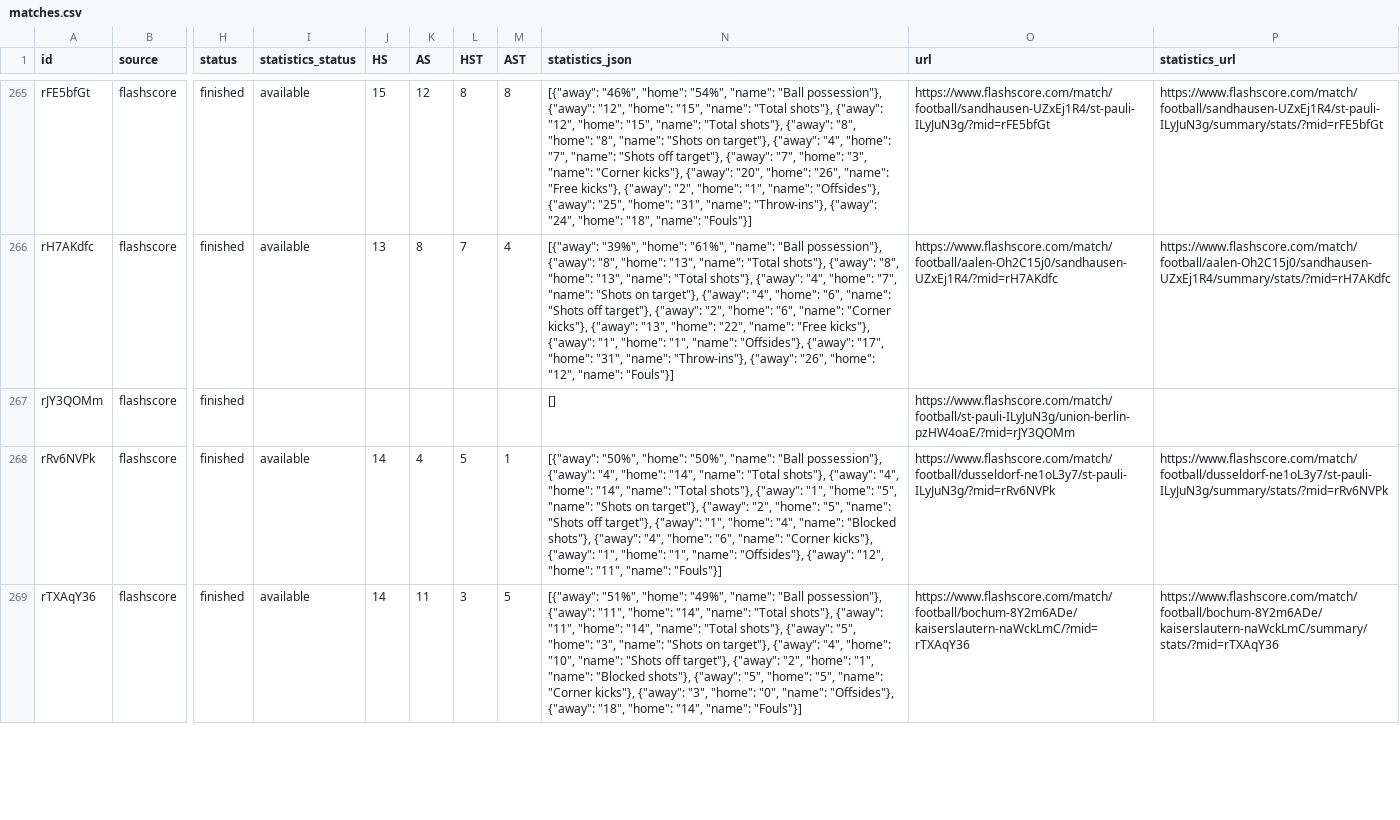
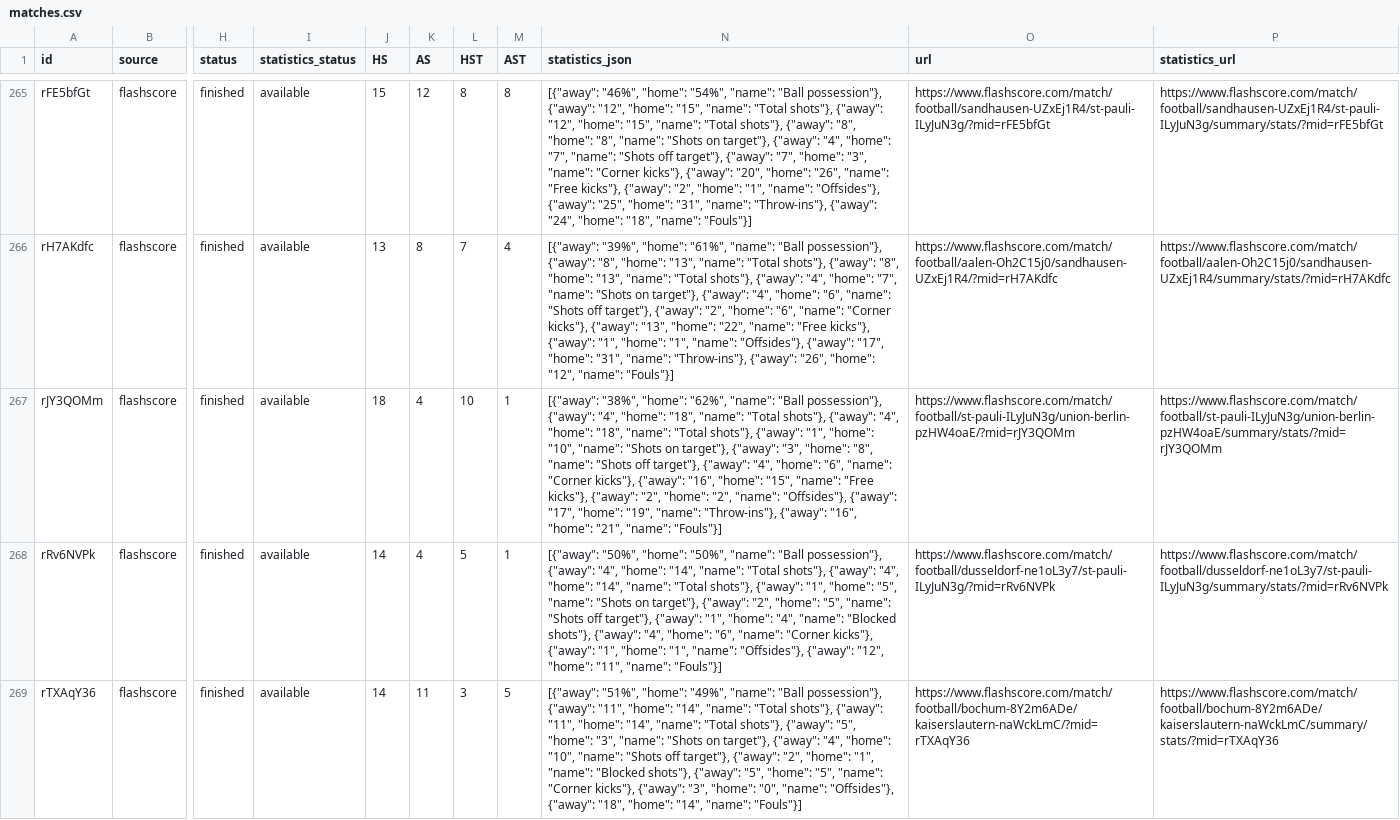
Before and after one commit to JAXON220803/data_scrapping, a CSV file: data/Germany/D2/2014-2015/flashscore/matches.csv, drawn as a sheet; only a part is shown, gaps mark what is left out; the diff covers the shown part only; the diff names each change by its address in the sheet, - before the commit and + after, or states it on an @@ line.

```diff
--- a/data/Germany/D2/2014-2015/flashscore/matches.csv
+++ b/data/Germany/D2/2014-2015/flashscore/matches.csv
-I267 (statistics_status): (empty)
+I267 (statistics_status): available
-J267 (HS): (empty)
+J267 (HS): 18
-K267 (AS): (empty)
+K267 (AS): 4
-L267 (HST): (empty)
+L267 (HST): 10
-M267 (AST): (empty)
+M267 (AST): 1
-N267 (statistics_json): []
+N267 (statistics_json): [{"away": "38%", "home": "62%", "name": "Ball possession"}, {"away": "4", "home": "18", "name": "Total shots"}, {"away": "4", "home": "18", "name": "Total shots"}, {"away": "1", "home": "10", "name": "Shots on target"}, {"away": "3", "home": "8", "name": "Shots off target"}, {"away": "4", "home": "6", "name": "Corner kicks"}, {"away": "16", "home": "15", "name": "Free kicks"}, {"away": "2", "home": "2", "name": "Offsides"}, {"away": "17", "home": "19", "name": "Throw-ins"}, {"away": "16", "home": "21", "name": "Fouls"}]
-P267 (statistics_url): (empty)
+P267 (statistics_url): https://www.flashscore.com/match/football/st-pauli-ILyJuN3g/union-berlin-pzHW4oaE/summary/stats/?mid=rJY3QOMm
```
Also changed, not shown: 35 edited cells elsewhere in this file, filled/Germany/2014-2015/D2.csv, 5 other files.
